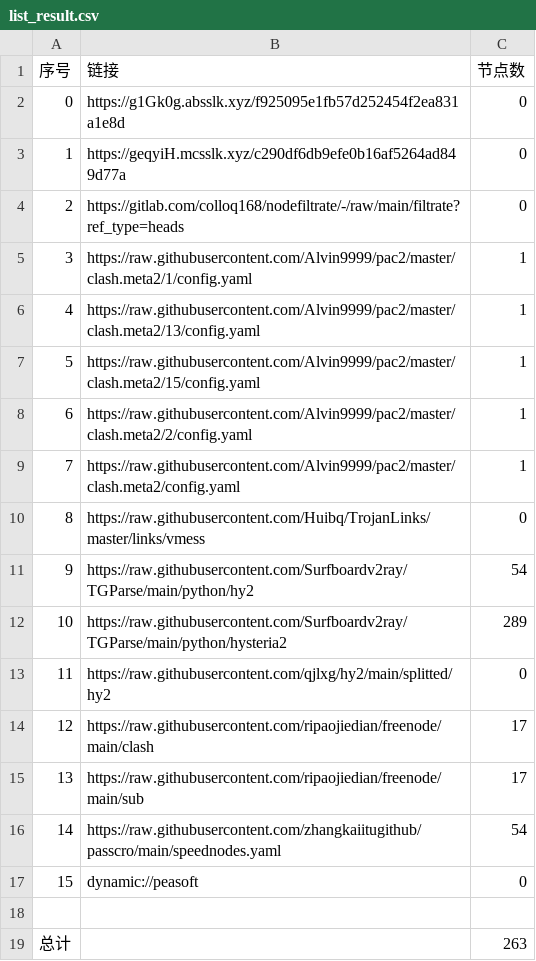
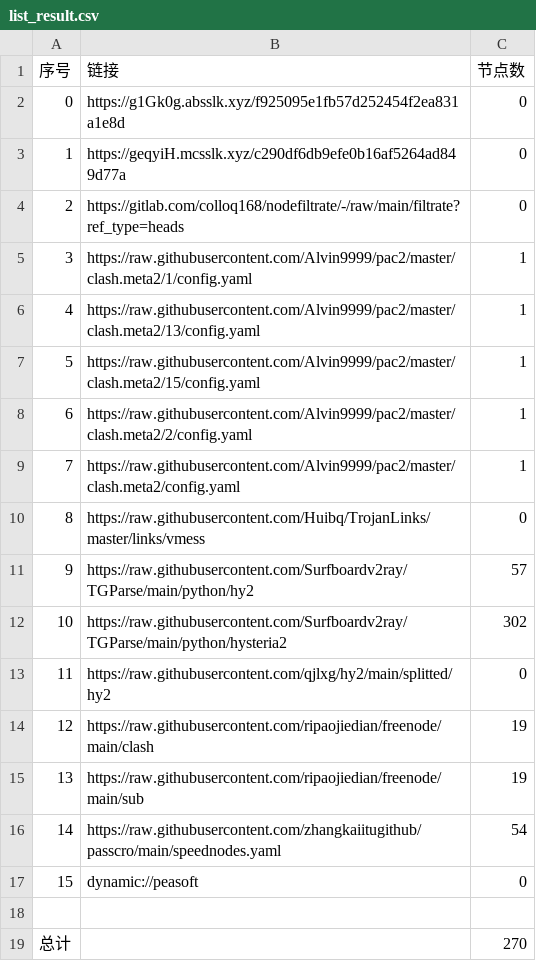
Before and after one commit to wnsnnnmwlls/AutoMergePublicNodes, a CSV file: list_result.csv, drawn as a sheet.

```diff
--- a/list_result.csv
+++ b/list_result.csv
@@ -10,7 +10,7 @@
 8,https://raw.githubusercontent.com/Huibq/TrojanLinks/master/links/vmess,0
-9,https://raw.githubusercontent.com/Surfboardv2ray/TGParse/main/python/hy2,54
-10,https://raw.githubusercontent.com/Surfboardv2ray/TGParse/main/python/hysteria2,289
+9,https://raw.githubusercontent.com/Surfboardv2ray/TGParse/main/python/hy2,57
+10,https://raw.githubusercontent.com/Surfboardv2ray/TGParse/main/python/hysteria2,302
 11,https://raw.githubusercontent.com/qjlxg/hy2/main/splitted/hy2,0
-12,https://raw.githubusercontent.com/ripaojiedian/freenode/main/clash,17
-13,https://raw.githubusercontent.com/ripaojiedian/freenode/main/sub,17
+12,https://raw.githubusercontent.com/ripaojiedian/freenode/main/clash,19
+13,https://raw.githubusercontent.com/ripaojiedian/freenode/main/sub,19
 14,https://raw.githubusercontent.com/zhangkaiitugithub/passcro/main/speednodes.yaml,54
@@ -18,2 +18,2 @@
 
-总计,,263
+总计,,270
```
Also changed, not shown: 17 other files.
